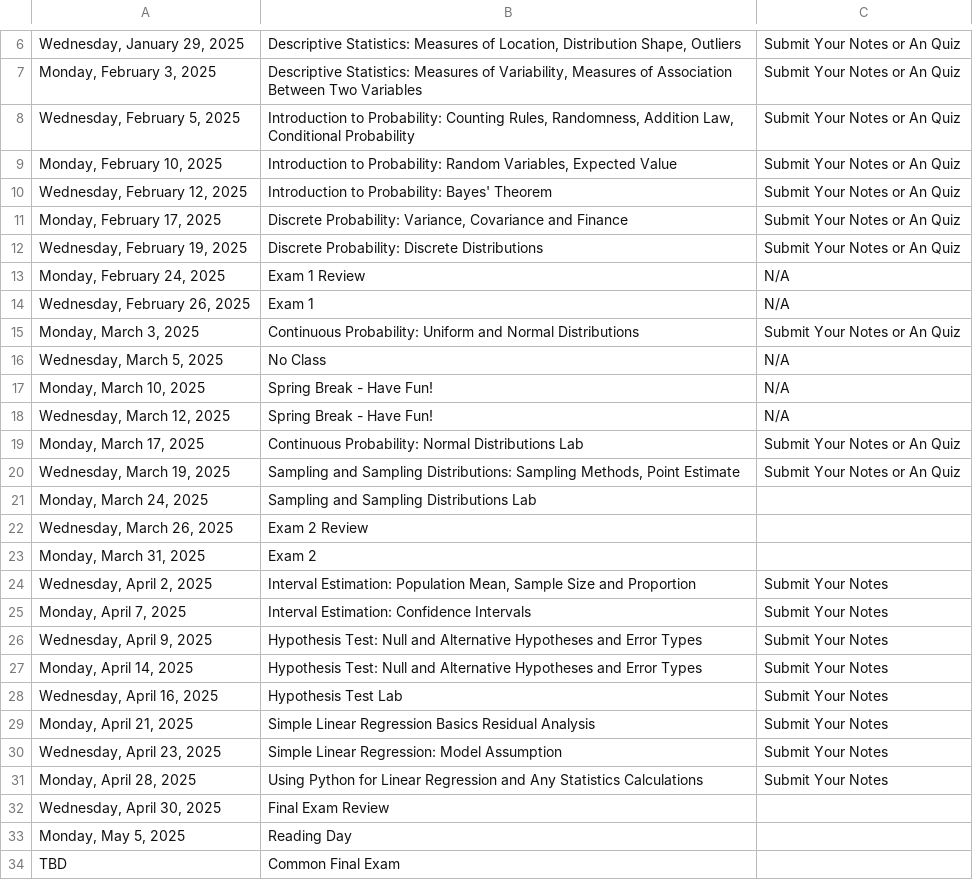
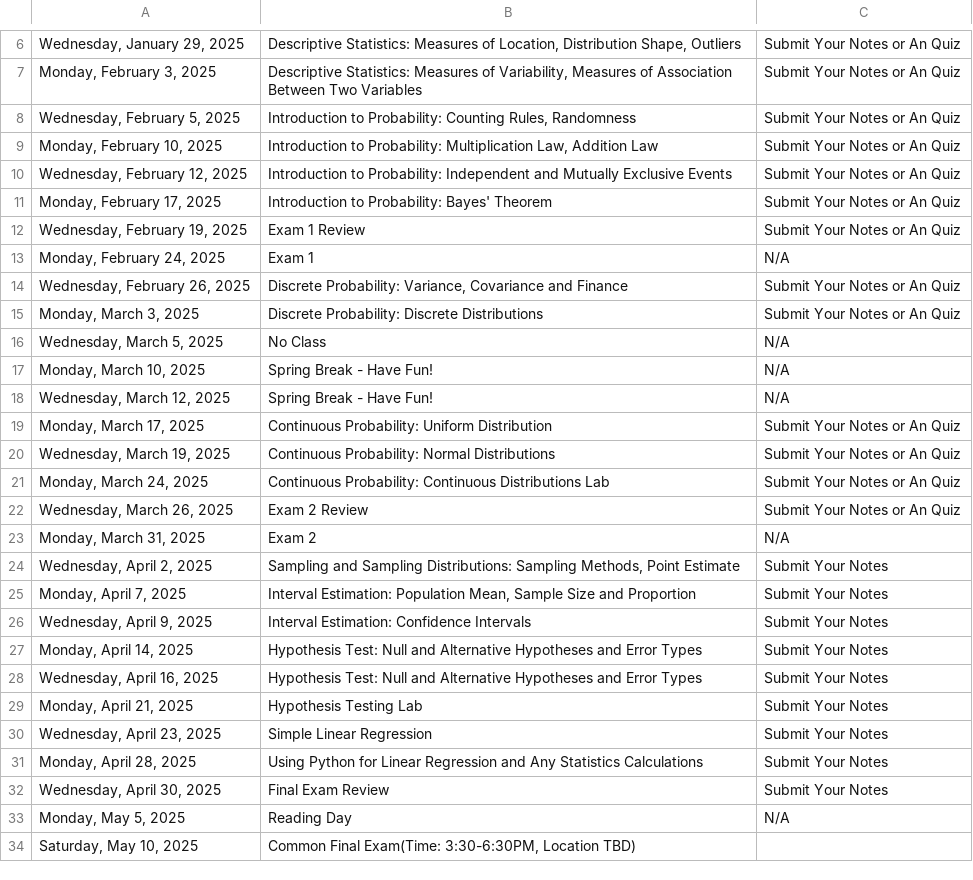
Before and after one commit to IanLiu0313/BAT2301_Spring25, a CSV file: Spring25_Schedule.csv, drawn as a sheet; only a part is shown, gaps mark what is left out.

```diff
--- a/Spring25_Schedule.csv
+++ b/Spring25_Schedule.csv
@@ -7,10 +7,10 @@
 "Monday, February 3, 2025","Descriptive Statistics: Measures of Variability, Measures of Association Between Two Variables",Submit Your Notes or An Quiz
-"Wednesday, February 5, 2025","Introduction to Probability: Counting Rules, Randomness, Addition Law, Conditional Probability",Submit Your Notes or An Quiz
-"Monday, February 10, 2025","Introduction to Probability:  Random Variables, Expected Value",Submit Your Notes or An Quiz
-"Wednesday, February 12, 2025",Introduction to Probability: Bayes' Theorem,Submit Your Notes or An Quiz
-"Monday, February 17, 2025","Discrete Probability: Variance, Covariance and Finance",Submit Your Notes or An Quiz
-"Wednesday, February 19, 2025",Discrete Probability: Discrete Distributions,Submit Your Notes or An Quiz
-"Monday, February 24, 2025",Exam 1 Review,N/A
-"Wednesday, February 26, 2025",Exam 1,N/A
-"Monday, March 3, 2025",Continuous Probability: Uniform and Normal Distributions,Submit Your Notes or An Quiz
+"Wednesday, February 5, 2025","Introduction to Probability: Counting Rules, Randomness",Submit Your Notes or An Quiz
+"Monday, February 10, 2025","Introduction to Probability: Multiplication Law, Addition Law",Submit Your Notes or An Quiz
+"Wednesday, February 12, 2025",Introduction to Probability: Independent and Mutually Exclusive Events,Submit Your Notes or An Quiz
+"Monday, February 17, 2025",Introduction to Probability: Bayes' Theorem,Submit Your Notes or An Quiz
+"Wednesday, February 19, 2025",Exam 1 Review,Submit Your Notes or An Quiz
+"Monday, February 24, 2025",Exam 1,N/A
+"Wednesday, February 26, 2025","Discrete Probability: Variance, Covariance and Finance",Submit Your Notes or An Quiz
+"Monday, March 3, 2025",Discrete Probability: Discrete Distributions,Submit Your Notes or An Quiz
 "Wednesday, March 5, 2025",No Class,N/A
@@ -18,17 +18,17 @@
 "Wednesday, March 12, 2025",Spring Break - Have Fun!,N/A
-"Monday, March 17, 2025",Continuous Probability: Normal Distributions Lab,Submit Your Notes or An Quiz
-"Wednesday, March 19, 2025","Sampling and Sampling Distributions: Sampling Methods, Point Estimate",Submit Your Notes or An Quiz
-"Monday, March 24, 2025",Sampling and Sampling Distributions Lab,
-"Wednesday, March 26, 2025",Exam 2 Review,
-"Monday, March 31, 2025",Exam 2,
-"Wednesday, April 2, 2025","Interval Estimation: Population Mean, Sample Size and Proportion",Submit Your Notes
-"Monday, April 7, 2025",Interval Estimation: Confidence Intervals,Submit Your Notes
-"Wednesday, April 9, 2025",Hypothesis Test: Null and Alternative Hypotheses and Error Types,Submit Your Notes
+"Monday, March 17, 2025",Continuous Probability: Uniform Distribution,Submit Your Notes or An Quiz
+"Wednesday, March 19, 2025",Continuous Probability: Normal Distributions,Submit Your Notes or An Quiz
+"Monday, March 24, 2025",Continuous Probability: Continuous Distributions Lab,Submit Your Notes or An Quiz
+"Wednesday, March 26, 2025",Exam 2 Review,Submit Your Notes or An Quiz
+"Monday, March 31, 2025",Exam 2,N/A
+"Wednesday, April 2, 2025","Sampling and Sampling Distributions: Sampling Methods, Point Estimate",Submit Your Notes
+"Monday, April 7, 2025","Interval Estimation: Population Mean, Sample Size and Proportion",Submit Your Notes
+"Wednesday, April 9, 2025",Interval Estimation: Confidence Intervals,Submit Your Notes
 "Monday, April 14, 2025",Hypothesis Test: Null and Alternative Hypotheses and Error Types,Submit Your Notes
-"Wednesday, April 16, 2025",Hypothesis Test Lab,Submit Your Notes
-"Monday, April 21, 2025",Simple Linear Regression Basics Residual Analysis,Submit Your Notes
-"Wednesday, April 23, 2025",Simple Linear Regression: Model Assumption,Submit Your Notes
+"Wednesday, April 16, 2025",Hypothesis Test: Null and Alternative Hypotheses and Error Types,Submit Your Notes
+"Monday, April 21, 2025",Hypothesis Testing Lab,Submit Your Notes
+"Wednesday, April 23, 2025",Simple Linear Regression,Submit Your Notes
 "Monday, April 28, 2025",Using Python for Linear Regression and Any Statistics Calculations,Submit Your Notes
-"Wednesday, April 30, 2025",Final Exam Review,
-"Monday, May 5, 2025",Reading Day,
-TBD,Common Final Exam,
+"Wednesday, April 30, 2025",Final Exam Review,Submit Your Notes
+"Monday, May 5, 2025",Reading Day,N/A
+"Saturday, May 10, 2025","Common Final Exam(Time: 3:30-6:30PM, Location TBD)",
```
Also changed, not shown: 4 other files.
